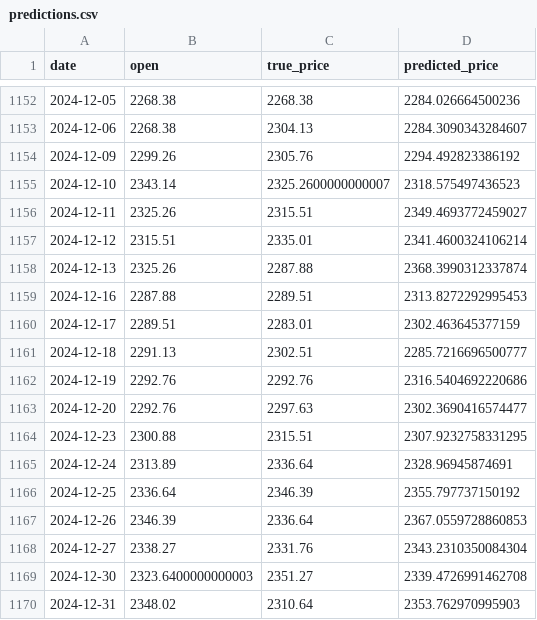
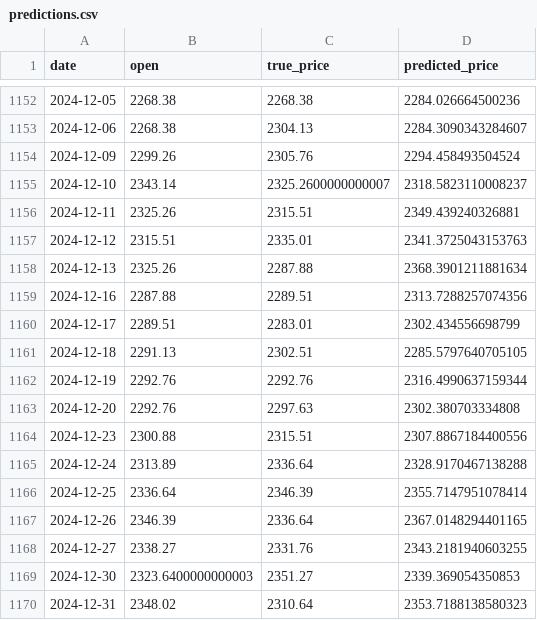
Before and after one commit to 134Koala/bs, a CSV file: bs_1/pre_results/000001/predictions.csv, drawn as a sheet; only a part is shown, gaps mark what is left out.

```diff
--- a/bs_1/pre_results/000001/predictions.csv
+++ b/bs_1/pre_results/000001/predictions.csv
@@ -1153,18 +1153,18 @@ date,open,true_price,predicted_price
 2024-12-06,2268.38,2304.13,2284.3090343284607
-2024-12-09,2299.26,2305.76,2294.492823386192
-2024-12-10,2343.14,2325.2600000000007,2318.575497436523
-2024-12-11,2325.26,2315.51,2349.4693772459027
-2024-12-12,2315.51,2335.01,2341.4600324106214
-2024-12-13,2325.26,2287.88,2368.3990312337874
-2024-12-16,2287.88,2289.51,2313.8272292995453
-2024-12-17,2289.51,2283.01,2302.463645377159
-2024-12-18,2291.13,2302.51,2285.7216696500777
-2024-12-19,2292.76,2292.76,2316.5404692220686
-2024-12-20,2292.76,2297.63,2302.3690416574477
-2024-12-23,2300.88,2315.51,2307.9232758331295
-2024-12-24,2313.89,2336.64,2328.96945874691
-2024-12-25,2336.64,2346.39,2355.797737150192
-2024-12-26,2346.39,2336.64,2367.0559728860853
-2024-12-27,2338.27,2331.76,2343.2310350084304
-2024-12-30,2323.6400000000003,2351.27,2339.4726991462708
-2024-12-31,2348.02,2310.64,2353.762970995903
+2024-12-09,2299.26,2305.76,2294.458493504524
+2024-12-10,2343.14,2325.2600000000007,2318.5823110008237
+2024-12-11,2325.26,2315.51,2349.439240326881
+2024-12-12,2315.51,2335.01,2341.3725043153763
+2024-12-13,2325.26,2287.88,2368.3901211881634
+2024-12-16,2287.88,2289.51,2313.7288257074356
+2024-12-17,2289.51,2283.01,2302.434556698799
+2024-12-18,2291.13,2302.51,2285.5797640705105
+2024-12-19,2292.76,2292.76,2316.4990637159344
+2024-12-20,2292.76,2297.63,2302.380703334808
+2024-12-23,2300.88,2315.51,2307.8867184400556
+2024-12-24,2313.89,2336.64,2328.9170467138288
+2024-12-25,2336.64,2346.39,2355.7147951078414
+2024-12-26,2346.39,2336.64,2367.0148294401165
+2024-12-27,2338.27,2331.76,2343.2181940603255
+2024-12-30,2323.6400000000003,2351.27,2339.369054350853
+2024-12-31,2348.02,2310.64,2353.7188138580323
```
Also changed, not shown: bs_1/pre_results/000002/predictions.csv, bs_1/pre_results/601001/predictions.csv, 34 other files.
